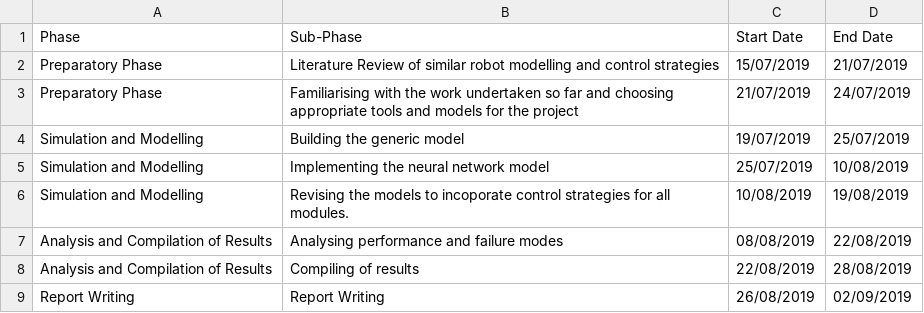
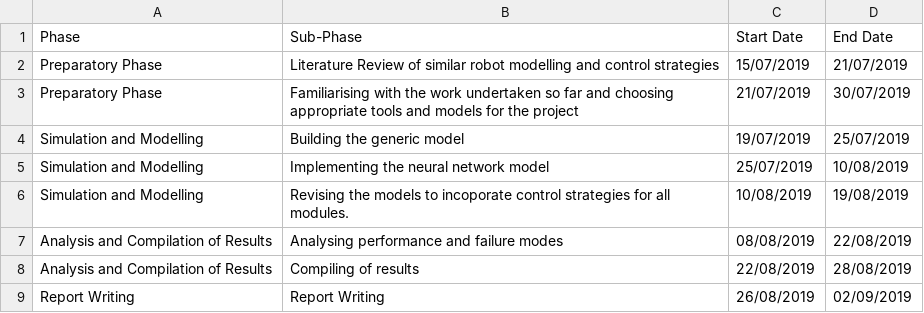
Before and after one commit to arundathi-shanthini/Gantt-Chart, a CSV file: Project Plan detailed.csv, drawn as a sheet.

```diff
--- a/Project Plan detailed.csv
+++ b/Project Plan detailed.csv
@@ -2,3 +2,3 @@ Phase,Sub-Phase,Start Date,End Date
 Preparatory Phase,Literature Review of similar robot modelling and control strategies,15/07/2019,21/07/2019
-Preparatory Phase,Familiarising with the work undertaken so far and choosing appropriate tools and models for the project,21/07/2019,24/07/2019
+Preparatory Phase,Familiarising with the work undertaken so far and choosing appropriate tools and models for the project,21/07/2019,30/07/2019
 Simulation and Modelling,Building the generic model,19/07/2019,25/07/2019
```
Also changed, not shown: 2 other files.
